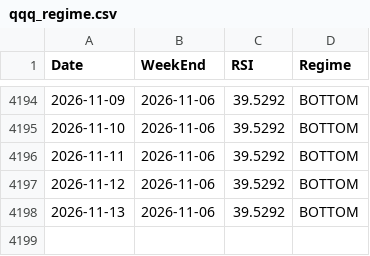
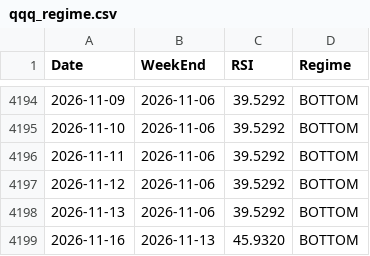
Before and after one commit to jabcho10/dailyorder, a CSV file: data/qqq_regime.csv, drawn as a sheet; only a part is shown, gaps mark what is left out; the diff names each change by its address in the sheet, - before the commit and + after, or states it on an @@ line.

```diff
--- a/data/qqq_regime.csv
+++ b/data/qqq_regime.csv
+row 4199: 2026-11-16 | 2026-11-13 | 45.9320 | BOTTOM
```
Also changed, not shown: data/SOXL_OHLC.csv, data/SOXS_OHLC.csv, 2 other files.
